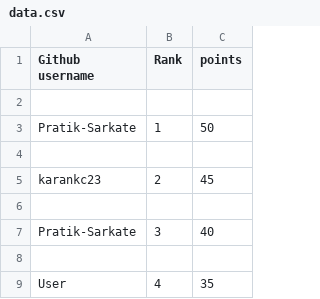
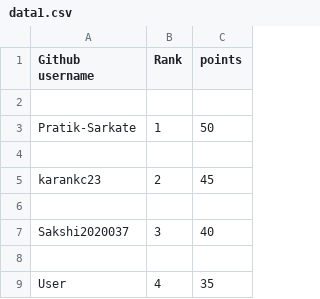
Before and after one commit to opencodeiiita/Collaborative-Web, a CSV file: data/cssBattles/data1.csv (was data/data.csv), drawn as a sheet; only a part is shown.

```diff
--- a/data/data.csv
+++ b/data/cssBattles/data1.csv
@@ -6,3 +6,3 @@ karankc23,2,45
 
-Pratik-Sarkate,3,40
+Sakshi2020037,3,40
 
```
Also changed, not shown: 3 other files.
